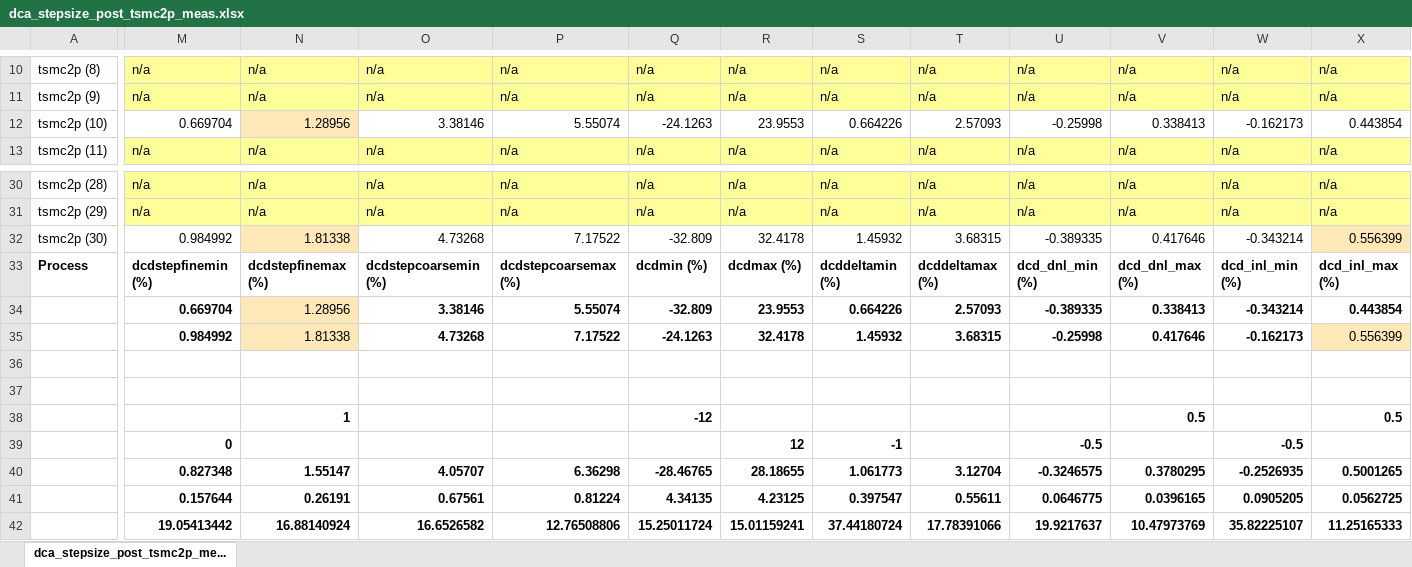
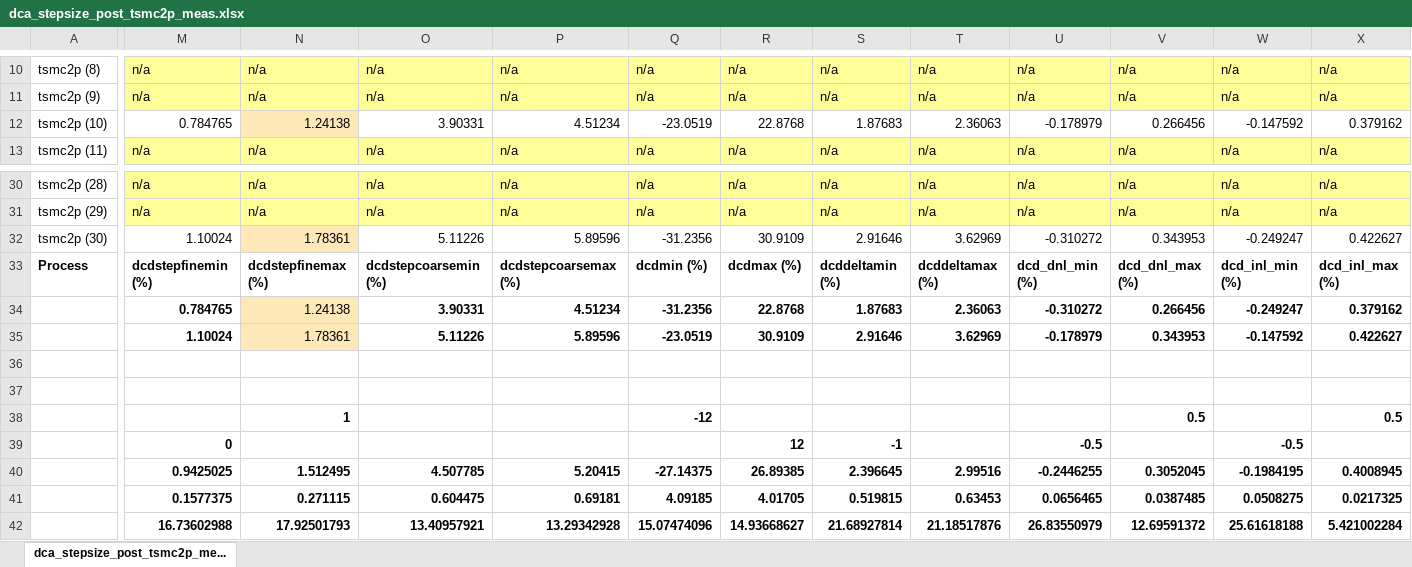
Before and after one commit to tien2032002/excel, an Excel workbook: dca_stepsize_post_tsmc2p_meas.xlsx, sheet dca_stepsize_post_tsmc2p_me..., drawn as a sheet; only a part is shown, gaps mark what is left out; values as stored, in another font and other column widths than the file's, no borders; removed rows and columns are numbered as before the commit, all else as after; rows hold the shown columns only; the diff covers the shown part only; the diff names each change by its address in the sheet, - before the commit and + after, or states it on an @@ line.

Commit message:
''

```diff
--- a/dca_stepsize_post_tsmc2p_meas.xlsx (sheet dca_stepsize_post_tsmc2p_me...)
+++ b/dca_stepsize_post_tsmc2p_meas.xlsx (sheet dca_stepsize_post_tsmc2p_me...)
-M12: 0.669704
+M12: 0.784765
-N12: 1.28956
+N12: 1.24138
-O12: 3.38146
+O12: 3.90331
-P12: 5.55074
+P12: 4.51234
-Q12: -24.1263
+Q12: -23.0519
-R12: 23.9553
+R12: 22.8768
-S12: 0.664226
+S12: 1.87683
-T12: 2.57093
+T12: 2.36063
-U12: -0.25998
+U12: -0.178979
-V12: 0.338413
+V12: 0.266456
-W12: -0.162173
+W12: -0.147592
-X12: 0.443854
+X12: 0.379162
-M32: 0.984992
+M32: 1.10024
-N32: 1.81338
+N32: 1.78361
-O32: 4.73268
+O32: 5.11226
-P32: 7.17522
+P32: 5.89596
-Q32: -32.809
+Q32: -31.2356
-R32: 32.4178
+R32: 30.9109
-S32: 1.45932
+S32: 2.91646
-T32: 3.68315
+T32: 3.62969
-U32: -0.389335
+U32: -0.310272
-V32: 0.417646
+V32: 0.343953
-W32: -0.343214
+W32: -0.249247
-X32: 0.556399
+X32: 0.422627
-X32 fill: #FFE8B8
+X32 fill: none
-row 34:  | 0.669704 | 1.28956 | 3.38146 | 5.55074 | -32.809 | 23.9553 | 0.664226 | 2.57093 | -0.389335 | 0.338413 | -0.343214 | 0.443854
-row 35:  | 0.984992 | 1.81338 | 4.73268 | 7.17522 | -24.1263 | 32.4178 | 1.45932 | 3.68315 | -0.25998 | 0.417646 | -0.162173 | 0.556399
+row 34:  | 0.784765 | 1.24138 | 3.90331 | 4.51234 | -31.2356 | 22.8768 | 1.87683 | 2.36063 | -0.310272 | 0.266456 | -0.249247 | 0.379162
+row 35:  | 1.10024 | 1.78361 | 5.11226 | 5.89596 | -23.0519 | 30.9109 | 2.91646 | 3.62969 | -0.178979 | 0.343953 | -0.147592 | 0.422627
-row 40:  | 0.827348 | 1.55147 | 4.05707 | 6.36298 | -28.46765 | 28.18655 | 1.061773 | 3.12704 | -0.3246575 | 0.3780295 | -0.2526935 | 0.5001265
-row 41:  | 0.157644 | 0.26191 | 0.67561 | 0.81224 | 4.34135 | 4.23125 | 0.397547 | 0.55611 | 0.0646775 | 0.0396165 | 0.0905205 | 0.0562725
-row 42:  | 19.05413442 | 16.88140924 | 16.6526582 | 12.76508806 | 15.25011724 | 15.01159241 | 37.44180724 | 17.78391066 | 19.9217637 | 10.47973769 | 35.82225107 | 11.25165333
+row 40:  | 0.9425025 | 1.512495 | 4.507785 | 5.20415 | -27.14375 | 26.89385 | 2.396645 | 2.99516 | -0.2446255 | 0.3052045 | -0.1984195 | 0.4008945
+row 41:  | 0.1577375 | 0.271115 | 0.604475 | 0.69181 | 4.09185 | 4.01705 | 0.519815 | 0.63453 | 0.0656465 | 0.0387485 | 0.0508275 | 0.0217325
+row 42:  | 16.73602988 | 17.92501793 | 13.40957921 | 13.29342928 | 15.07474096 | 14.93668627 | 21.68927814 | 21.18517876 | 26.83550979 | 12.69591372 | 25.61618188 | 5.421002284
```
Also changed, not shown: 140 edited cells elsewhere in this sheet.
